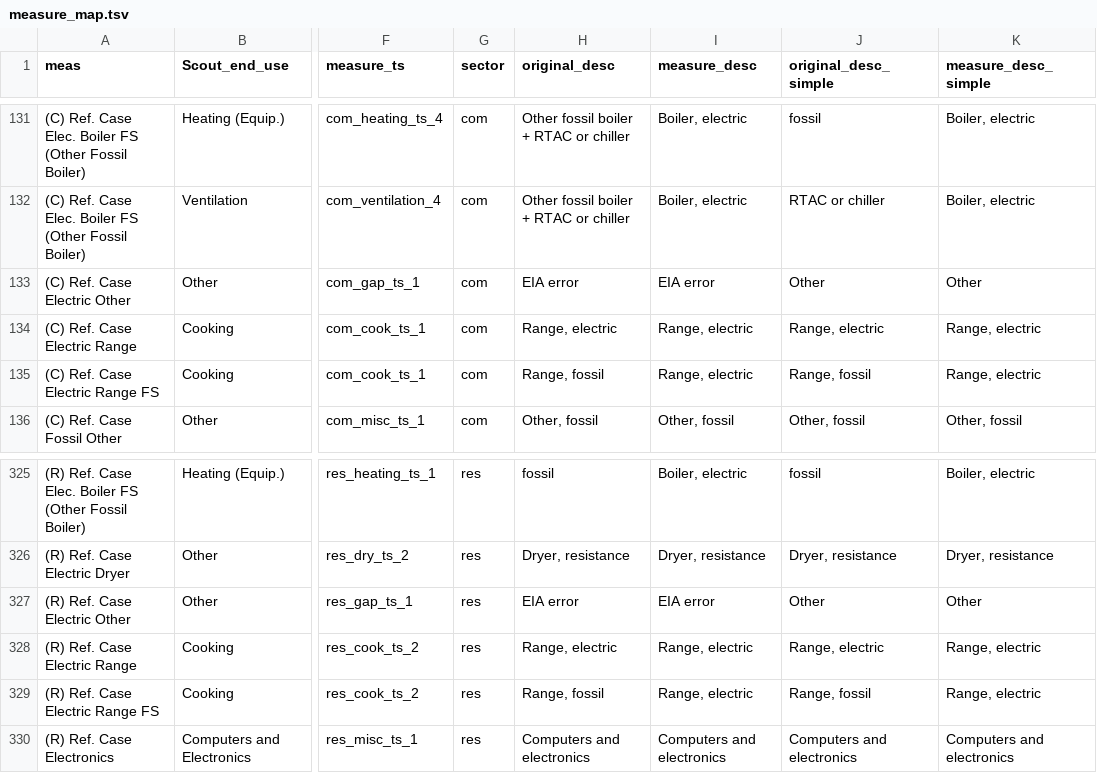
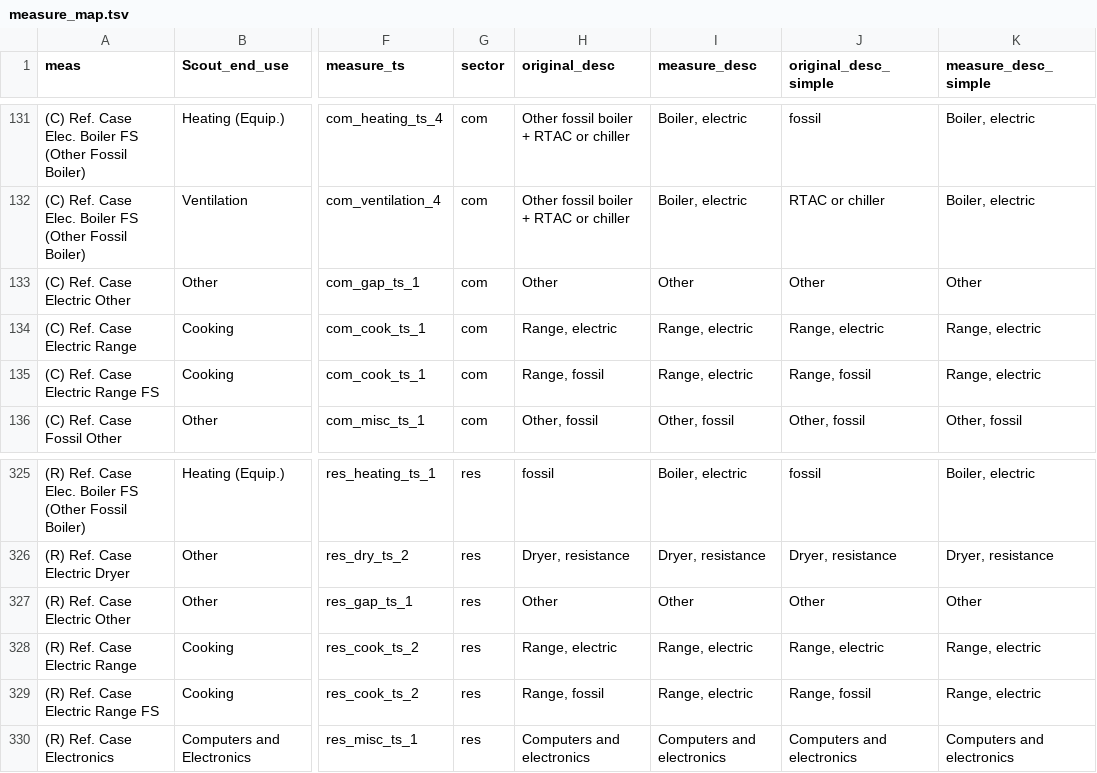
Before and after one commit to handichan/BSS-Workflow, a TSV file: map_meas/measure_map.tsv, drawn as a sheet; only a part is shown, gaps mark what is left out; the diff names each change by its address in the sheet, - before the commit and + after, or states it on an @@ line.

```diff
--- a/map_meas/measure_map.tsv
+++ b/map_meas/measure_map.tsv
-H133 (original_desc): EIA error
+H133 (original_desc): Other
-I133 (measure_desc): EIA error
+I133 (measure_desc): Other
-H327 (original_desc): EIA error
+H327 (original_desc): Other
-I327 (measure_desc): EIA error
+I327 (measure_desc): Other
```
Also changed, not shown: map_eu/com_ts_heating.tsv.
